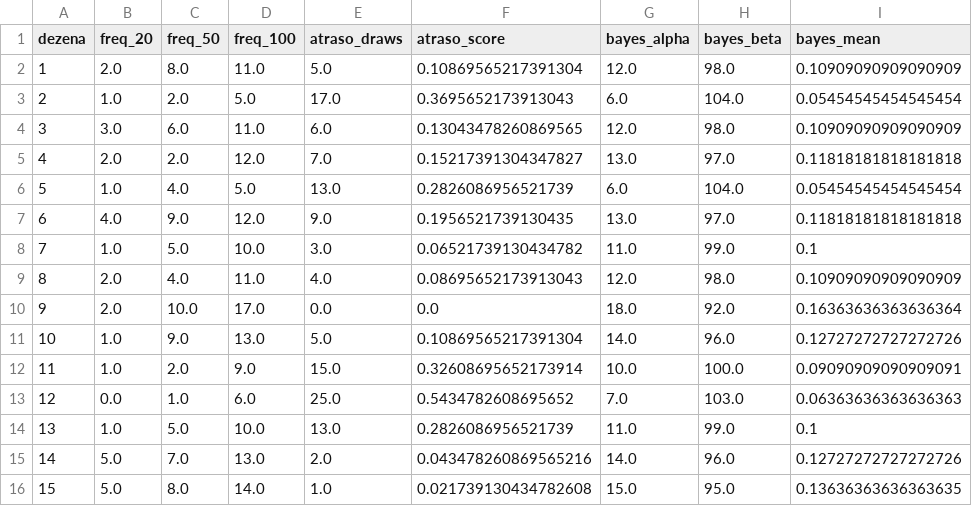
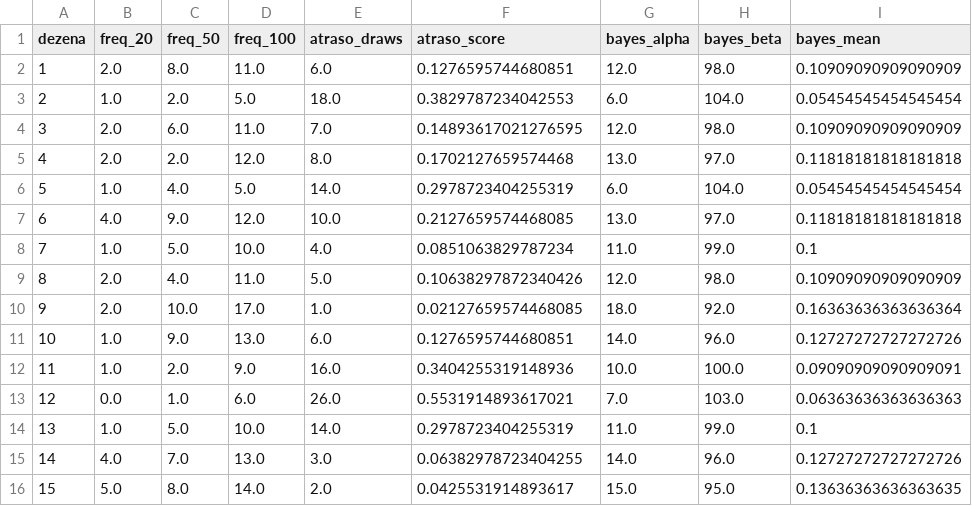
Before and after one commit to andreyoshimura/mega-engine, a CSV file: data/features/dezenas.csv, drawn as a sheet; only a part is shown; the diff covers the shown part only; the diff names each change by its address in the sheet, - before the commit and + after, or states it on an @@ line.

```diff
--- a/data/features/dezenas.csv
+++ b/data/features/dezenas.csv
-E2 (atraso_draws): 5.0
+E2 (atraso_draws): 6.0
-F2 (atraso_score): 0.10869565217391304
+F2 (atraso_score): 0.1276595744680851
-E3 (atraso_draws): 17.0
+E3 (atraso_draws): 18.0
-F3 (atraso_score): 0.3695652173913043
+F3 (atraso_score): 0.3829787234042553
-B4 (freq_20): 3.0
+B4 (freq_20): 2.0
-E4 (atraso_draws): 6.0
+E4 (atraso_draws): 7.0
-F4 (atraso_score): 0.13043478260869565
+F4 (atraso_score): 0.14893617021276595
-E5 (atraso_draws): 7.0
+E5 (atraso_draws): 8.0
-F5 (atraso_score): 0.15217391304347827
+F5 (atraso_score): 0.1702127659574468
-E6 (atraso_draws): 13.0
+E6 (atraso_draws): 14.0
-F6 (atraso_score): 0.2826086956521739
+F6 (atraso_score): 0.2978723404255319
-E7 (atraso_draws): 9.0
+E7 (atraso_draws): 10.0
-F7 (atraso_score): 0.1956521739130435
+F7 (atraso_score): 0.2127659574468085
-E8 (atraso_draws): 3.0
+E8 (atraso_draws): 4.0
-F8 (atraso_score): 0.06521739130434782
+F8 (atraso_score): 0.0851063829787234
-E9 (atraso_draws): 4.0
+E9 (atraso_draws): 5.0
-F9 (atraso_score): 0.08695652173913043
+F9 (atraso_score): 0.10638297872340426
-E10 (atraso_draws): 0.0
+E10 (atraso_draws): 1.0
-F10 (atraso_score): 0.0
+F10 (atraso_score): 0.02127659574468085
-E11 (atraso_draws): 5.0
+E11 (atraso_draws): 6.0
-F11 (atraso_score): 0.10869565217391304
+F11 (atraso_score): 0.1276595744680851
-E12 (atraso_draws): 15.0
+E12 (atraso_draws): 16.0
-F12 (atraso_score): 0.32608695652173914
+F12 (atraso_score): 0.3404255319148936
-E13 (atraso_draws): 25.0
+E13 (atraso_draws): 26.0
-F13 (atraso_score): 0.5434782608695652
+F13 (atraso_score): 0.5531914893617021
-E14 (atraso_draws): 13.0
+E14 (atraso_draws): 14.0
-F14 (atraso_score): 0.2826086956521739
+F14 (atraso_score): 0.2978723404255319
-B15 (freq_20): 5.0
+B15 (freq_20): 4.0
-E15 (atraso_draws): 2.0
+E15 (atraso_draws): 3.0
-F15 (atraso_score): 0.043478260869565216
+F15 (atraso_score): 0.06382978723404255
-E16 (atraso_draws): 1.0
+E16 (atraso_draws): 2.0
-F16 (atraso_score): 0.021739130434782608
+F16 (atraso_score): 0.0425531914893617
```
Also changed, not shown: 166 edited cells elsewhere in this file, 2 other files.
